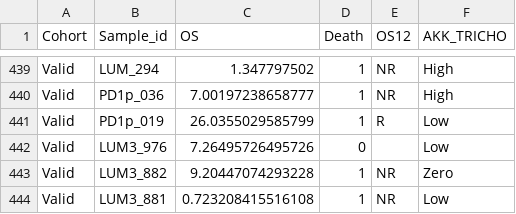
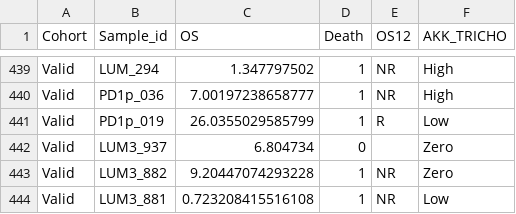
Before and after one commit to valerioiebba/TOPOSCORE, a CSV file: DS1_oncology_clinical_data.csv, drawn as a sheet; only a part is shown, gaps mark what is left out.

Commit message:
Update DS1_oncology_clinical_data.csv

```diff
--- a/DS1_oncology_clinical_data.csv
+++ b/DS1_oncology_clinical_data.csv
@@ -441,3 +441,3 @@
 "Valid","PD1p_019",26.0355029585799,1,"R","Low"
-"Valid","LUM3_976",7.26495726495726,0,"","Low"
+"Valid","LUM3_937",6.804734,0,"","Zero"
 "Valid","LUM3_882",9.20447074293228,1,"NR","Zero"
```
